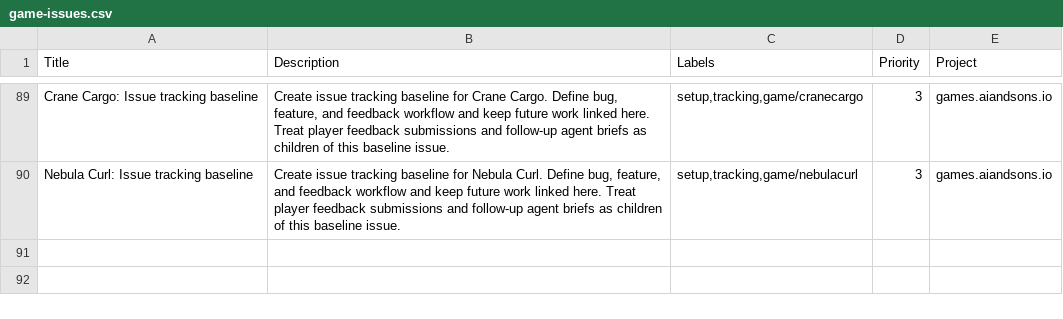
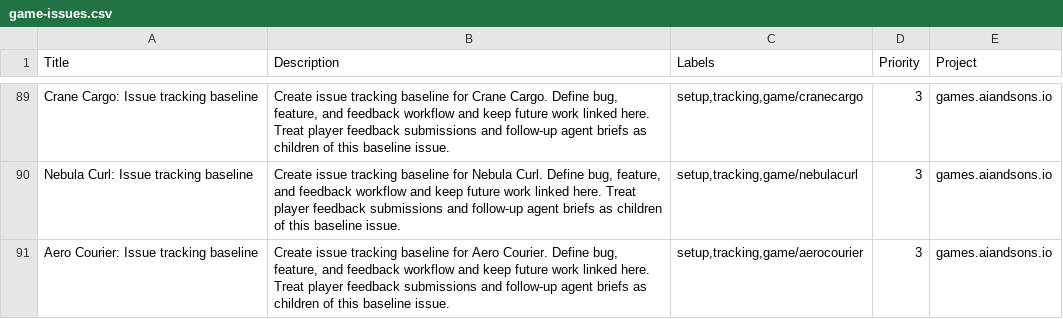
Before and after one commit to LEnc95/games.aiandsons.io, a CSV file: linear/game-issues.csv, drawn as a sheet; only a part is shown, gaps mark what is left out; the diff names each change by its address in the sheet, - before the commit and + after, or states it on an @@ line.

Commit message:
Add Aero Courier game

```diff
--- a/linear/game-issues.csv
+++ b/linear/game-issues.csv
+row 91: Aero Courier: Issue tracking baseline | Create issue tracking baseline for Aero Courier. Define bug, feature, and feedback workflow and keep future work linked here. Treat player feedback submissions and follow-up agent briefs as children of this baseline issue. | setup,tracking,game/aerocourier | 3 | games.aiandsons.io
```
Also changed, not shown: 7 other files.
